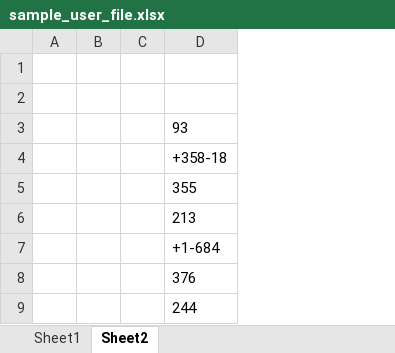
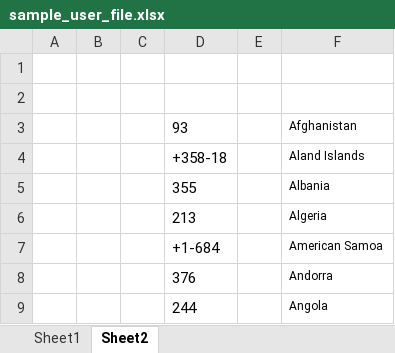
Before and after one commit to Siddu0201/acadlix-free, an Excel workbook: assets/sample/excel/sample_user_file.xlsx, sheet Sheet2, drawn as a sheet; only a part is shown; values as stored, in another font and other column widths than the file's, no borders; the diff names each change by its address in the sheet, - before the commit and + after, or states it on an @@ line.

```diff
--- a/assets/sample/excel/sample_user_file.xlsx (sheet Sheet2)
+++ b/assets/sample/excel/sample_user_file.xlsx (sheet Sheet2)
+column E, empty
+column F, rows 3-9: Afghanistan | Aland Islands | Albania | Algeria | American Samoa | Andorra | Angola
```
Also changed, not shown: sheet Sheet1, 3 other files.
